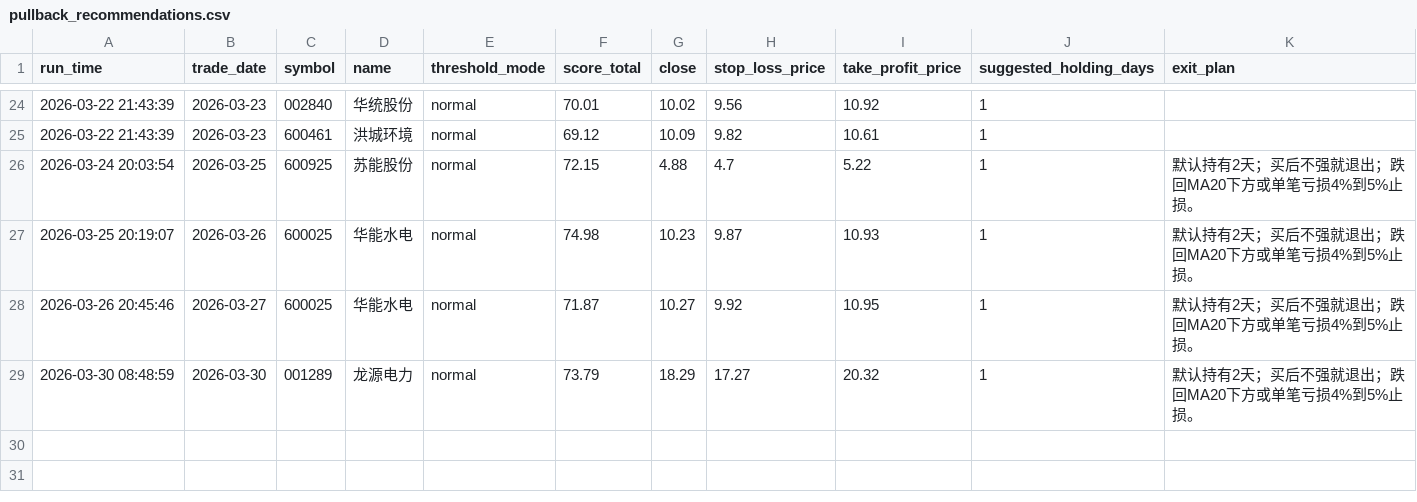
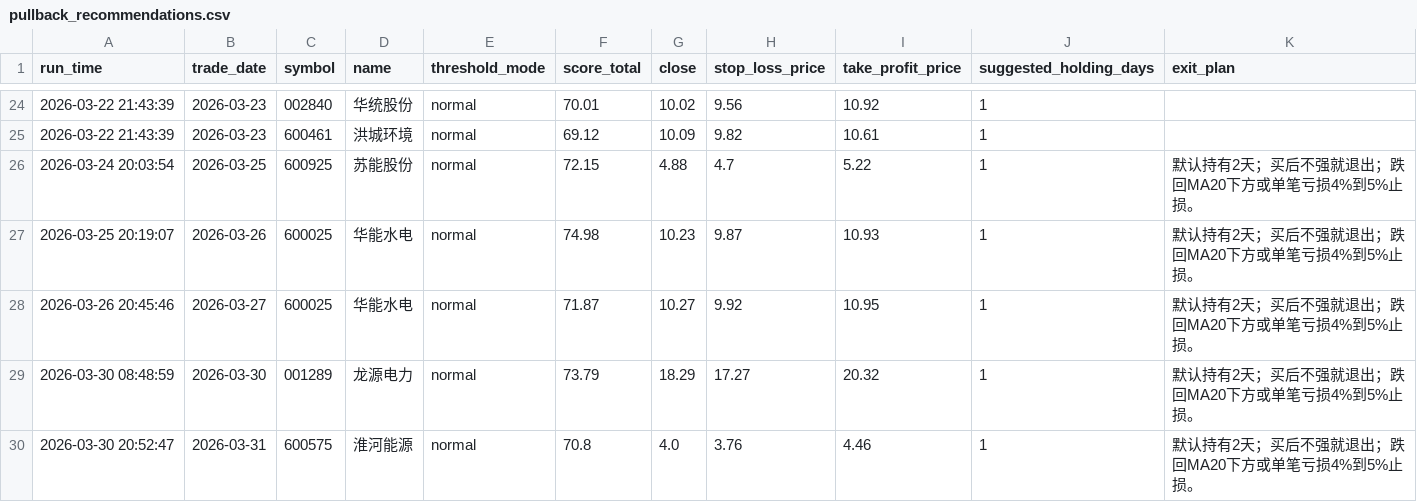
Before and after one commit to wuweiyuan/facai, a CSV file: reports/pullback_recommendations.csv, drawn as a sheet; only a part is shown, gaps mark what is left out; the diff names each change by its address in the sheet, - before the commit and + after, or states it on an @@ line.

```diff
--- a/reports/pullback_recommendations.csv
+++ b/reports/pullback_recommendations.csv
+row 30: 2026-03-30 20:52:47 | 2026-03-31 | 600575 | 淮河能源 | normal | 70.8 | 4.0 | 3.76 | 4.46 | 1 | 默认持有2天；买后不强就退出；跌回MA20下方或单笔亏损4%到5%止损。
```
Also changed, not shown: reports/adaptive_runs.csv, 3 other files.
